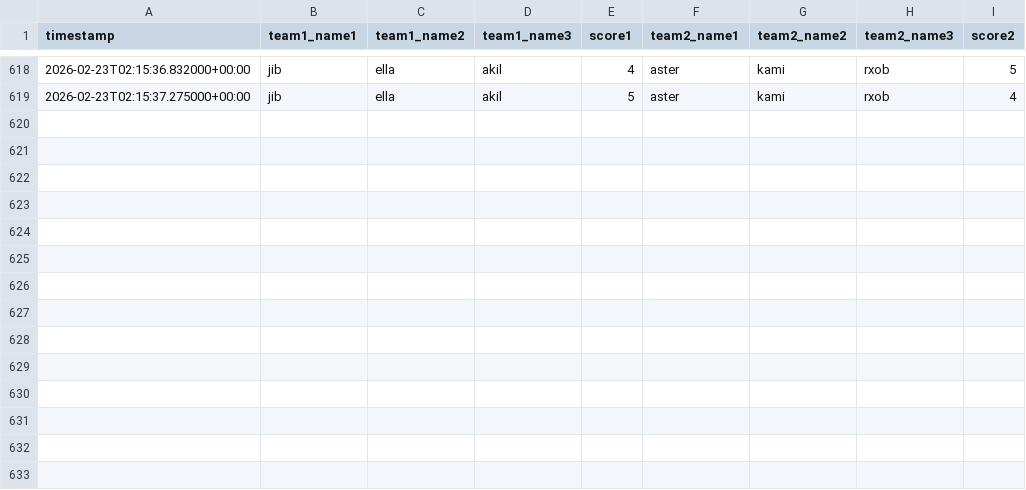
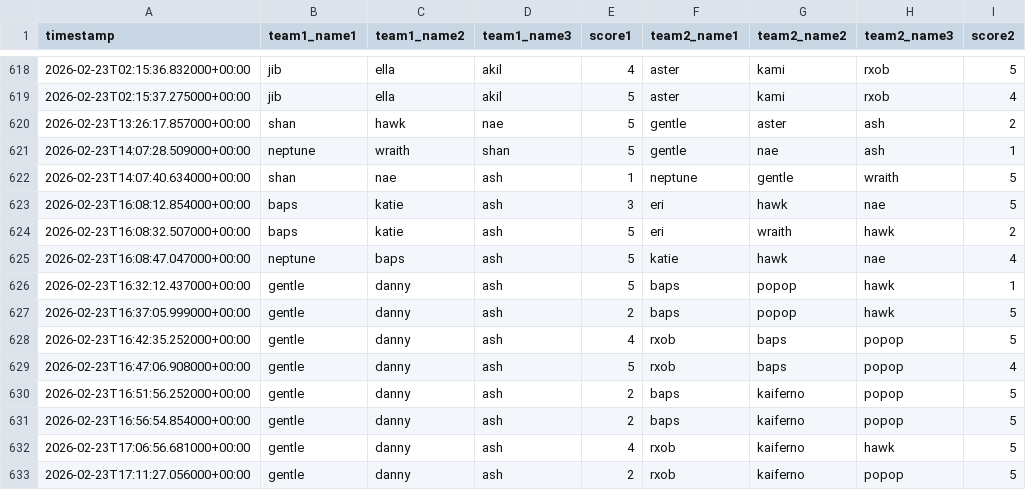
Before and after one commit to popopmc/popopmc.github.io, a CSV file: data/scoresfeb.csv, drawn as a sheet; only a part is shown, gaps mark what is left out; the diff names each change by its address in the sheet, - before the commit and + after, or states it on an @@ line.

Commit message:
Update scores: Added new game scores

```diff
--- a/data/scoresfeb.csv
+++ b/data/scoresfeb.csv
+row 620: 2026-02-23T13:26:17.857000+00:00 | shan | hawk | nae | 5 | gentle | aster | ash | 2
+row 621: 2026-02-23T14:07:28.509000+00:00 | neptune | wraith | shan | 5 | gentle | nae | ash | 1
+row 622: 2026-02-23T14:07:40.634000+00:00 | shan | nae | ash | 1 | neptune | gentle | wraith | 5
+row 623: 2026-02-23T16:08:12.854000+00:00 | baps | katie | ash | 3 | eri | hawk | nae | 5
+row 624: 2026-02-23T16:08:32.507000+00:00 | baps | katie | ash | 5 | eri | wraith | hawk | 2
+row 625: 2026-02-23T16:08:47.047000+00:00 | neptune | baps | ash | 5 | katie | hawk | nae | 4
+row 626: 2026-02-23T16:32:12.437000+00:00 | gentle | danny | ash | 5 | baps | popop | hawk | 1
+row 627: 2026-02-23T16:37:05.999000+00:00 | gentle | danny | ash | 2 | baps | popop | hawk | 5
+row 628: 2026-02-23T16:42:35.252000+00:00 | gentle | danny | ash | 4 | rxob | baps | popop | 5
+row 629: 2026-02-23T16:47:06.908000+00:00 | gentle | danny | ash | 5 | rxob | baps | popop | 4
+row 630: 2026-02-23T16:51:56.252000+00:00 | gentle | danny | ash | 2 | baps | kaiferno | popop | 5
+row 631: 2026-02-23T16:56:54.854000+00:00 | gentle | danny | ash | 2 | baps | kaiferno | popop | 5
+row 632: 2026-02-23T17:06:56.681000+00:00 | gentle | danny | ash | 4 | rxob | kaiferno | hawk | 5
+row 633: 2026-02-23T17:11:27.056000+00:00 | gentle | danny | ash | 2 | rxob | kaiferno | popop | 5
```
